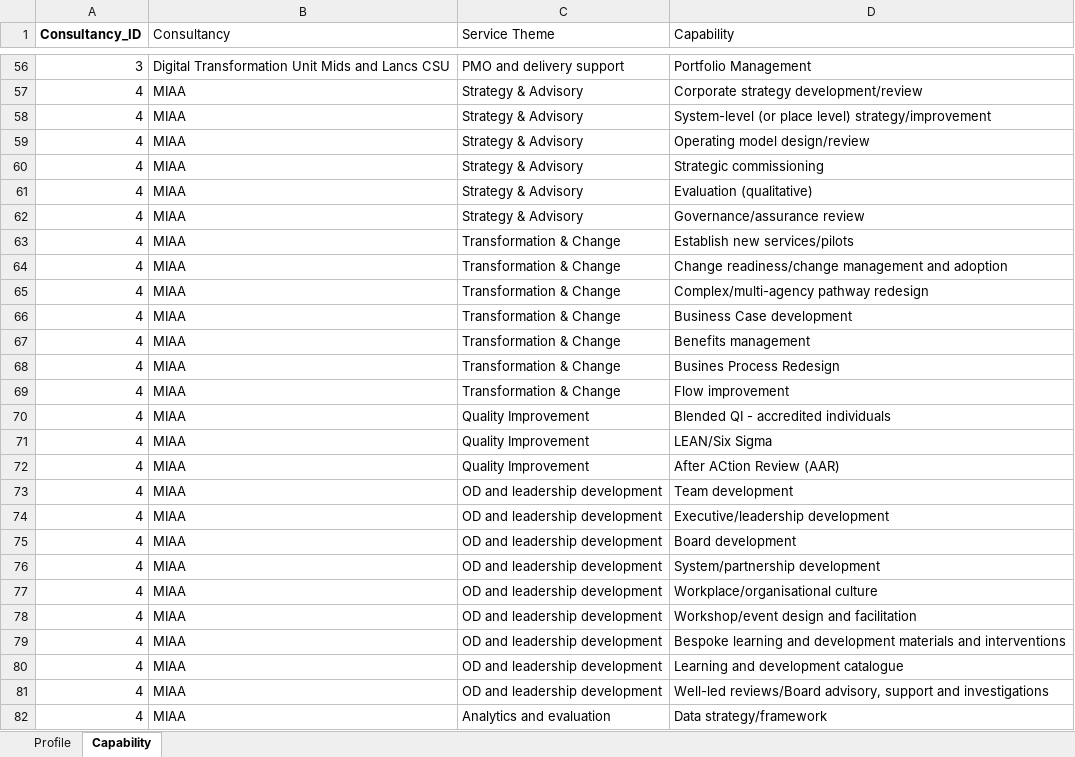
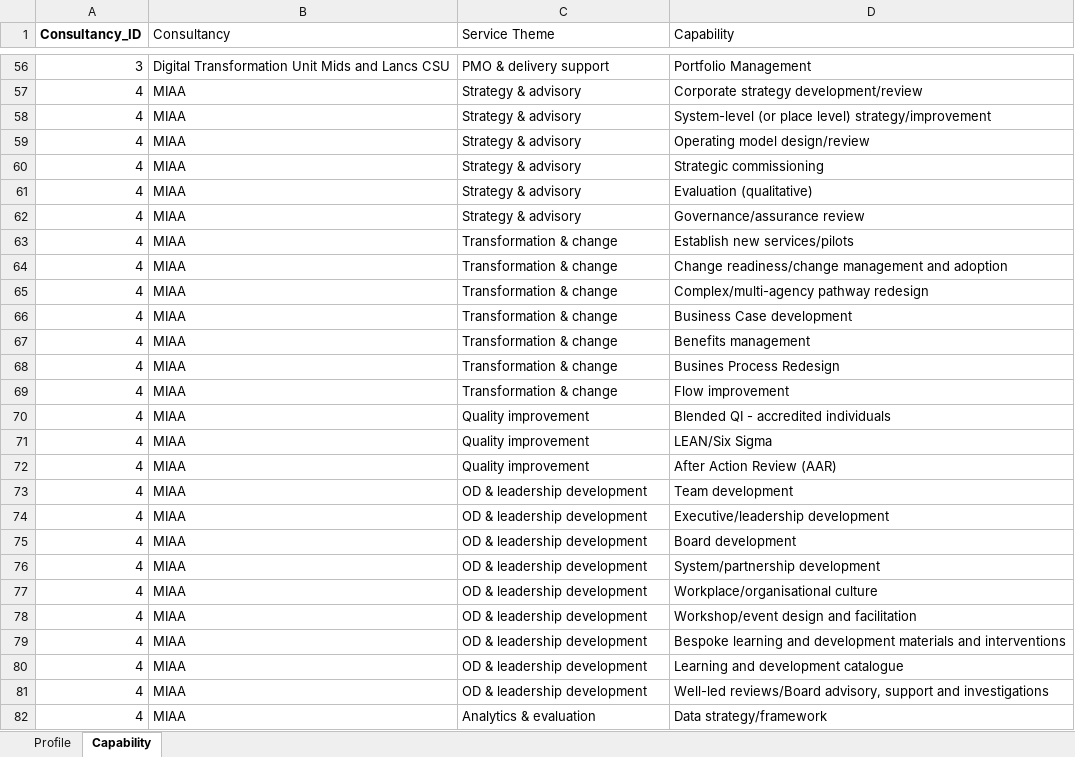
Before and after one commit to r-dodhia/nhs-consultancy-directory, an Excel workbook: NHS consultancies mapping.xlsx.xlsx, sheet Capability, drawn as a sheet; only a part is shown, gaps mark what is left out; values as stored, in another font and other column widths than the file's, no borders; table styles not drawn; the diff covers the shown part only; the diff names each change by its address in the sheet, - before the commit and + after, or states it on an @@ line.

```diff
--- a/NHS consultancies mapping.xlsx.xlsx (sheet Capability)
+++ b/NHS consultancies mapping.xlsx.xlsx (sheet Capability)
-C56 (Service Theme): PMO and delivery support
+C56 (Service Theme): PMO & delivery support
-C57:C62 (Service Theme): Strategy & Advisory
+C57:C62 (Service Theme): Strategy & advisory
-C63:C69 (Service Theme): Transformation & Change
+C63:C69 (Service Theme): Transformation & change
-C70:C72 (Service Theme): Quality Improvement
+C70:C72 (Service Theme): Quality improvement
-D72 (Capability): After ACtion Review (AAR)
+D72 (Capability): After Action Review (AAR)
-C73:C81 (Service Theme): OD and leadership development
+C73:C81 (Service Theme): OD & leadership development
-C82 (Service Theme): Analytics and evaluation
+C82 (Service Theme): Analytics & evaluation
```
Also changed, not shown: 356 edited cells elsewhere in this sheet.
